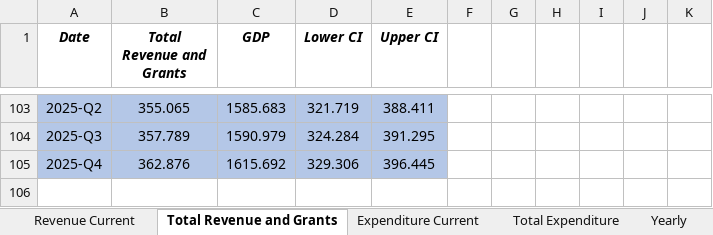
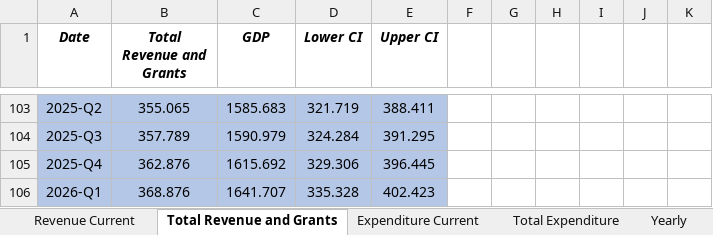
Before and after one commit to msramirezgo/VAR_VEC-2023, an Excel workbook: Quarterly_Yearly_Forecast.xlsx, sheet Total Revenue and Grants, drawn as a sheet; only a part is shown, gaps mark what is left out; values as stored, in another font and other column widths than the file's, no borders; charts and pictures not drawn; the diff names each change by its address in the sheet, - before the commit and + after, or states it on an @@ line.

```diff
--- a/Quarterly_Yearly_Forecast.xlsx (sheet Total Revenue and Grants)
+++ b/Quarterly_Yearly_Forecast.xlsx (sheet Total Revenue and Grants)
+row 106: 2026-Q1 | 368.876 | 1641.707 | 335.328 | 402.423
```
Also changed, not shown: sheet Yearly, sheet Revenue Current Yearly, sheet Total Expenditure Yearly, sheet Expenditure Current Yearly, sheet Total Revenue and Grants Yearly, sheet Revenue Current, 2 more sheets, formulas that keep their value, charts or pictures.
